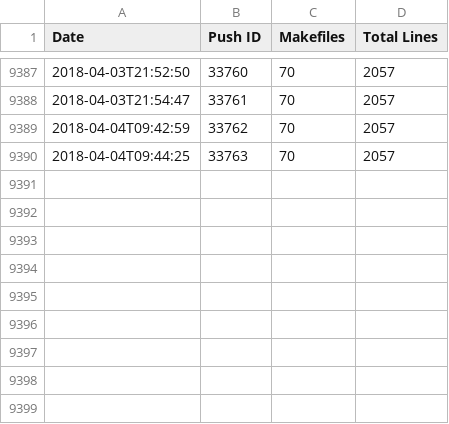
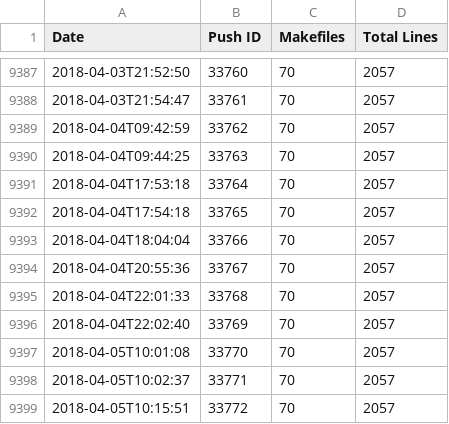
Before and after one commit to luser/mozilla-makefile-stats, a CSV file: makefiles-lines.csv, drawn as a sheet; only a part is shown, gaps mark what is left out.

Commit message:
Data for mozilla-central revision 1b258f938525fda65ef80ffa0408bc665d5d8948

```diff
--- a/makefiles-lines.csv
+++ b/makefiles-lines.csv
@@ -9390 +9390,10 @@ Date,Push ID,Makefiles,Total Lines
 2018-04-04T09:44:25,33763,70,2057
+2018-04-04T17:53:18,33764,70,2057
+2018-04-04T17:54:18,33765,70,2057
+2018-04-04T18:04:04,33766,70,2057
+2018-04-04T20:55:36,33767,70,2057
+2018-04-04T22:01:33,33768,70,2057
+2018-04-04T22:02:40,33769,70,2057
+2018-04-05T10:01:08,33770,70,2057
+2018-04-05T10:02:37,33771,70,2057
+2018-04-05T10:15:51,33772,70,2057
```
Also changed, not shown: 2 other files.
